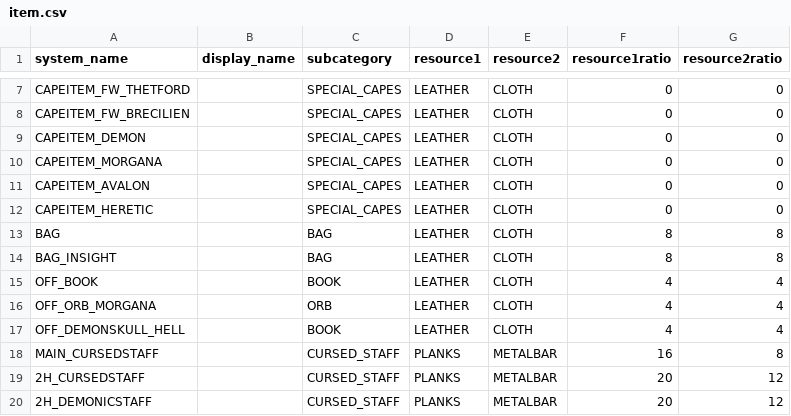
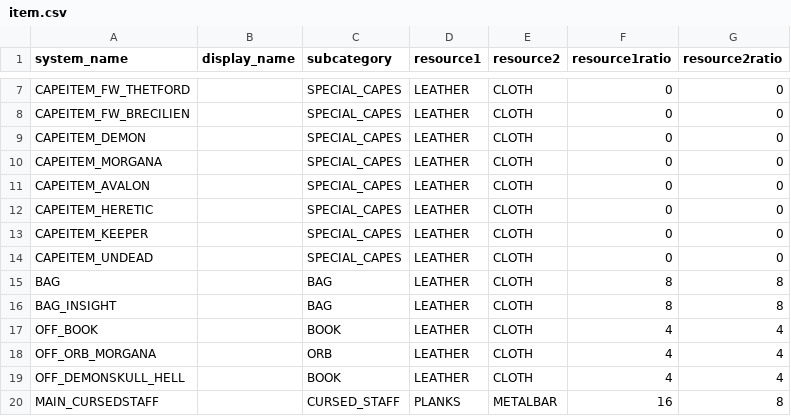
Before and after one commit to VaynerAkaWalo/albion-rmt-backend, a CSV file: src/main/resources/data/item.csv, drawn as a sheet; only a part is shown, gaps mark what is left out; the shorter side is filled out with more unchanged rows.

Commit message:
fix changeset typos v5

```diff
--- a/src/main/resources/data/item.csv
+++ b/src/main/resources/data/item.csv
@@ -12,2 +12,4 @@ CAPEITEM_AVALON,,SPECIAL_CAPES,LEATHER,CLOTH,0,0
 CAPEITEM_HERETIC,,SPECIAL_CAPES,LEATHER,CLOTH,0,0
+CAPEITEM_KEEPER,,SPECIAL_CAPES,LEATHER,CLOTH,0,0
+CAPEITEM_UNDEAD,,SPECIAL_CAPES,LEATHER,CLOTH,0,0
 BAG,,BAG,LEATHER,CLOTH,8,8
```
